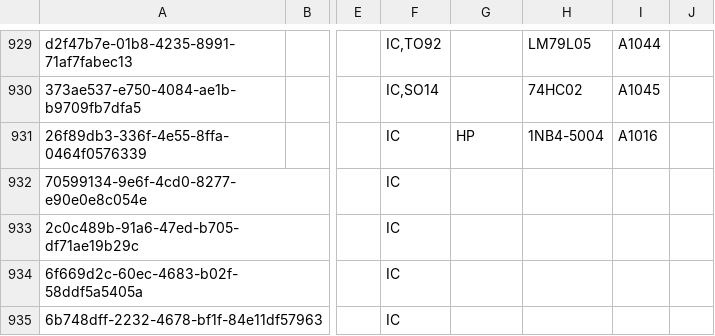
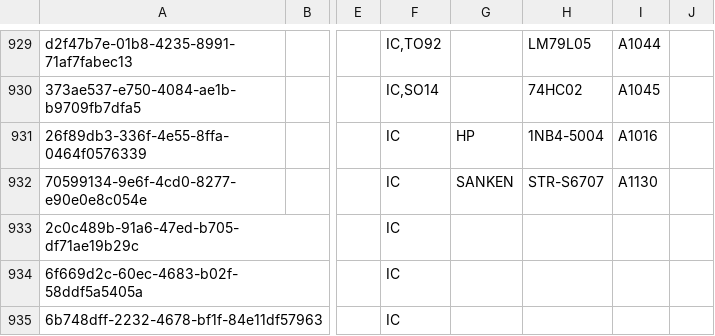
Before and after one commit to vincent-himpe/FullyRouted-Altium-Library, a CSV file: IC.csv, drawn as a sheet; only a part is shown, gaps mark what is left out; the diff names each change by its address in the sheet, - before the commit and + after, or states it on an @@ line.

```diff
--- a/IC.csv
+++ b/IC.csv
-G932: (empty)
+G932: SANKEN
-H932: (empty)
+H932: STR-S6707
-I932: (empty)
+I932: A1130
```
Also changed, not shown: Crystals.csv, Diodes.csv, 37 other files.
